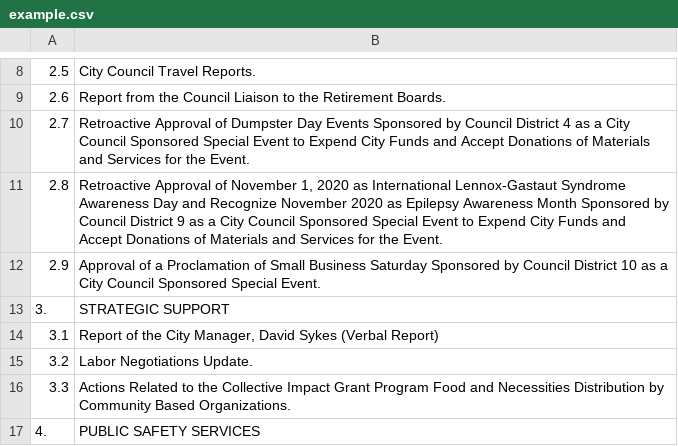
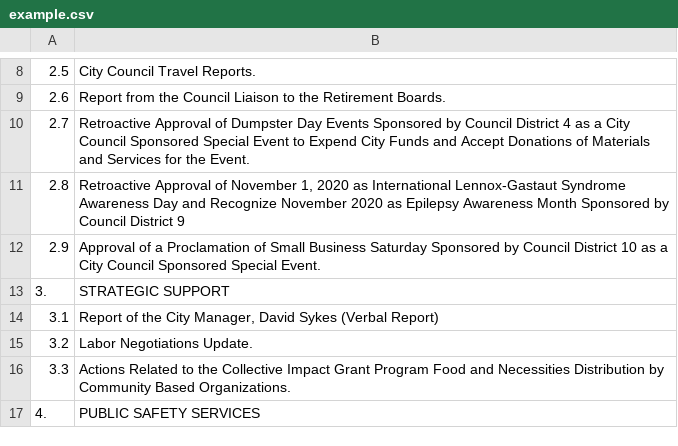
Before and after one commit to codeforsanjose/project-happening-atm, a CSV file: backend/agenda_upload_service/test_data/example.csv, drawn as a sheet; only a part is shown, gaps mark what is left out; the diff names each change by its address in the sheet, - before the commit and + after, or states it on an @@ line.

Commit message:
Patch to csv agenda upload functionality
minor fixes to remove duplicabe DB client connections in DBClient and
a typo correction to the test csv file for meeting agenda uploads.

```diff
--- a/backend/agenda_upload_service/test_data/example.csv
+++ b/backend/agenda_upload_service/test_data/example.csv
-B11: …District 9 as a City Council Sponsored Special Event to Expend City Funds and Accept Donations of Materials and Services for the Event.
+B11: …District 9
```
Also changed, not shown: 1 other file.
